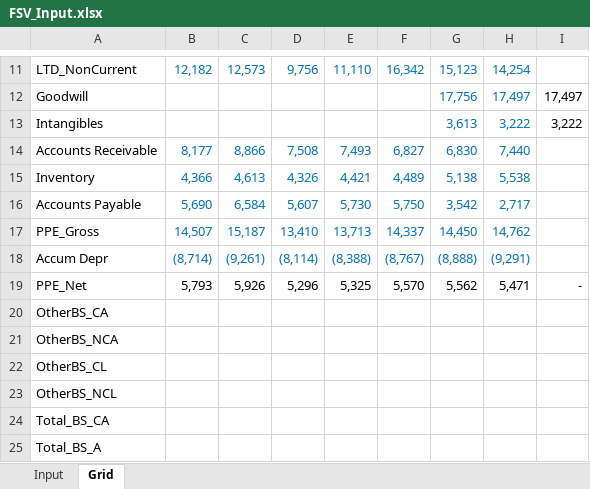
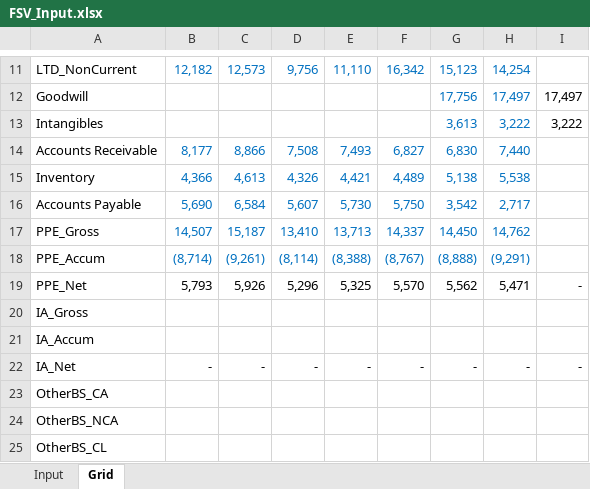
Before and after one commit to ja-55/FSV, an Excel workbook: FSV_Input.xlsx, sheet Grid, drawn as a sheet; only a part is shown, gaps mark what is left out; the shorter side is filled out with more unchanged rows; values as stored, in another font and other column widths than the file's, no borders; the diff names each change by its address in the sheet, - before the commit and + after, or states it on an @@ line.

Commit message:
Update FSV_Input.xlsx
Saved input file

```diff
--- a/FSV_Input.xlsx (sheet Grid)
+++ b/FSV_Input.xlsx (sheet Grid)
-A18: Accum Depr
+A18: PPE_Accum
+row 20: IA_Gross
+row 21: IA_Accum
+row 22: IA_Net | - | - | - | - | - | - | - | -
```
